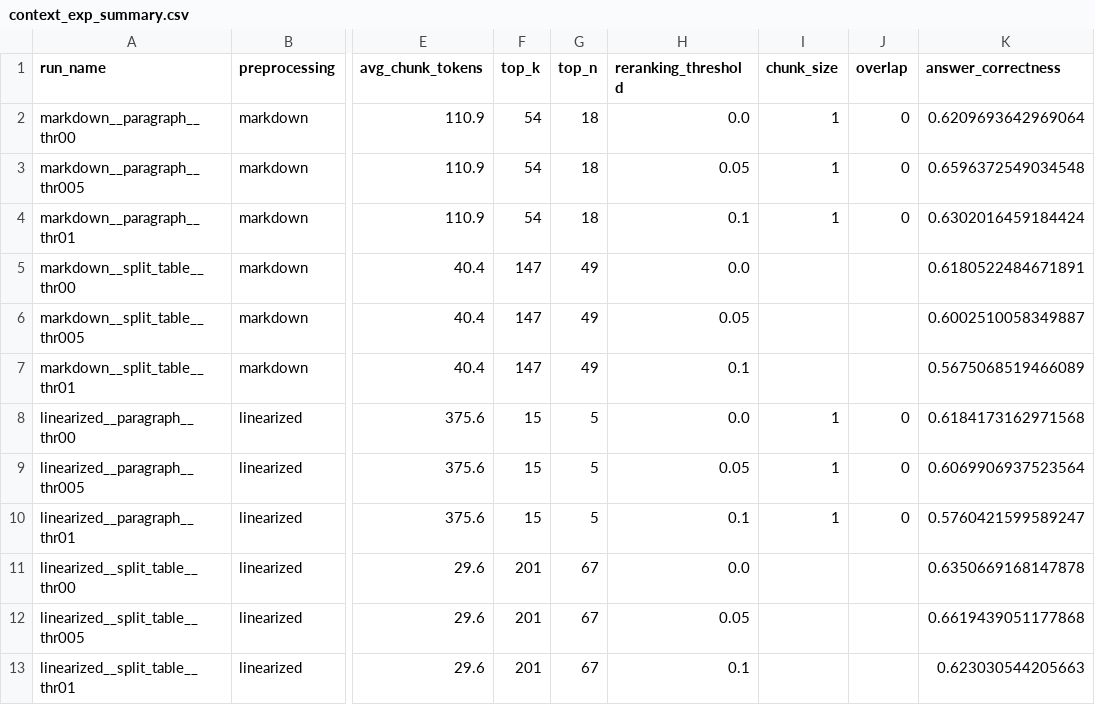
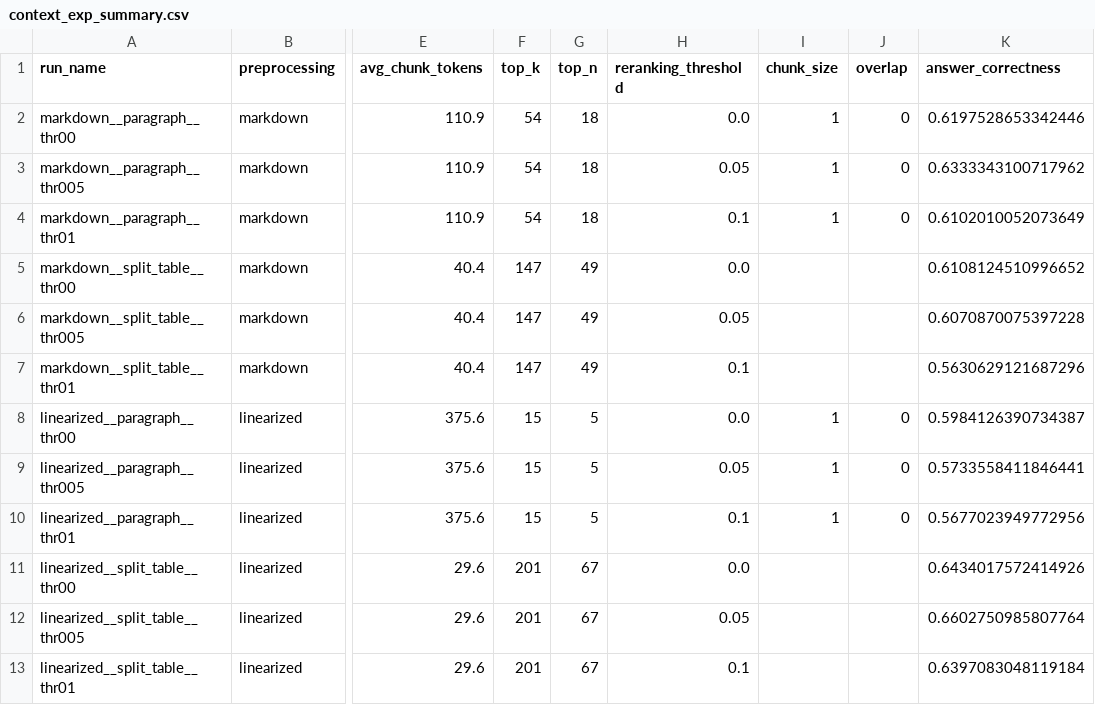
Before and after one commit to TrottingMouse/thesis-cl-rag-chatbot, a CSV file: storage/context_exp_results/context_exp_summary.csv, drawn as a sheet; only a part is shown, gaps mark what is left out; the diff names each change by its address in the sheet, - before the commit and + after, or states it on an @@ line.

Commit message:
add results

```diff
--- a/storage/context_exp_results/context_exp_summary.csv
+++ b/storage/context_exp_results/context_exp_summary.csv
-K2 (answer_correctness): 0.6209693642969064
+K2 (answer_correctness): 0.6197528653342446
-K3 (answer_correctness): 0.6596372549034548
+K3 (answer_correctness): 0.6333343100717962
-K4 (answer_correctness): 0.6302016459184424
+K4 (answer_correctness): 0.6102010052073649
-K5 (answer_correctness): 0.6180522484671891
+K5 (answer_correctness): 0.6108124510996652
-K6 (answer_correctness): 0.6002510058349887
+K6 (answer_correctness): 0.6070870075397228
-K7 (answer_correctness): 0.5675068519466089
+K7 (answer_correctness): 0.5630629121687296
-K8 (answer_correctness): 0.6184173162971568
+K8 (answer_correctness): 0.5984126390734387
-K9 (answer_correctness): 0.6069906937523564
+K9 (answer_correctness): 0.5733558411846441
-K10 (answer_correctness): 0.5760421599589247
+K10 (answer_correctness): 0.5677023949772956
-K11 (answer_correctness): 0.6350669168147878
+K11 (answer_correctness): 0.6434017572414926
-K12 (answer_correctness): 0.6619439051177868
+K12 (answer_correctness): 0.6602750985807764
-K13 (answer_correctness): 0.623030544205663
+K13 (answer_correctness): 0.6397083048119184
```
